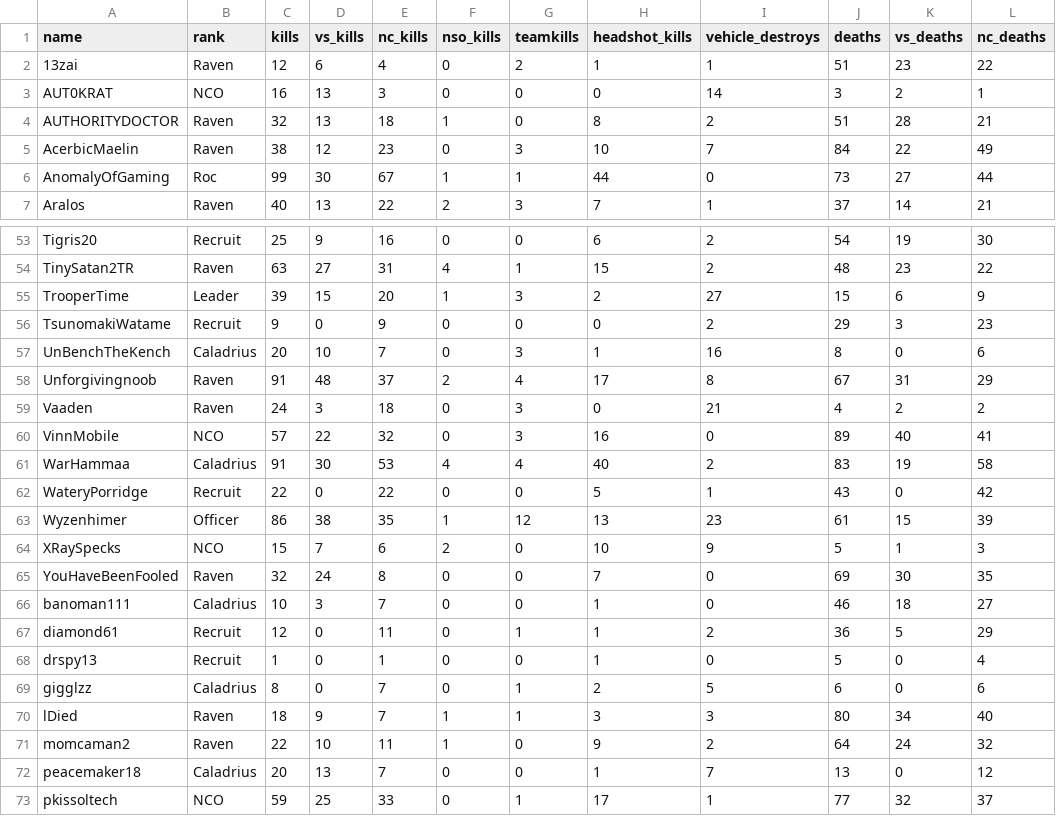
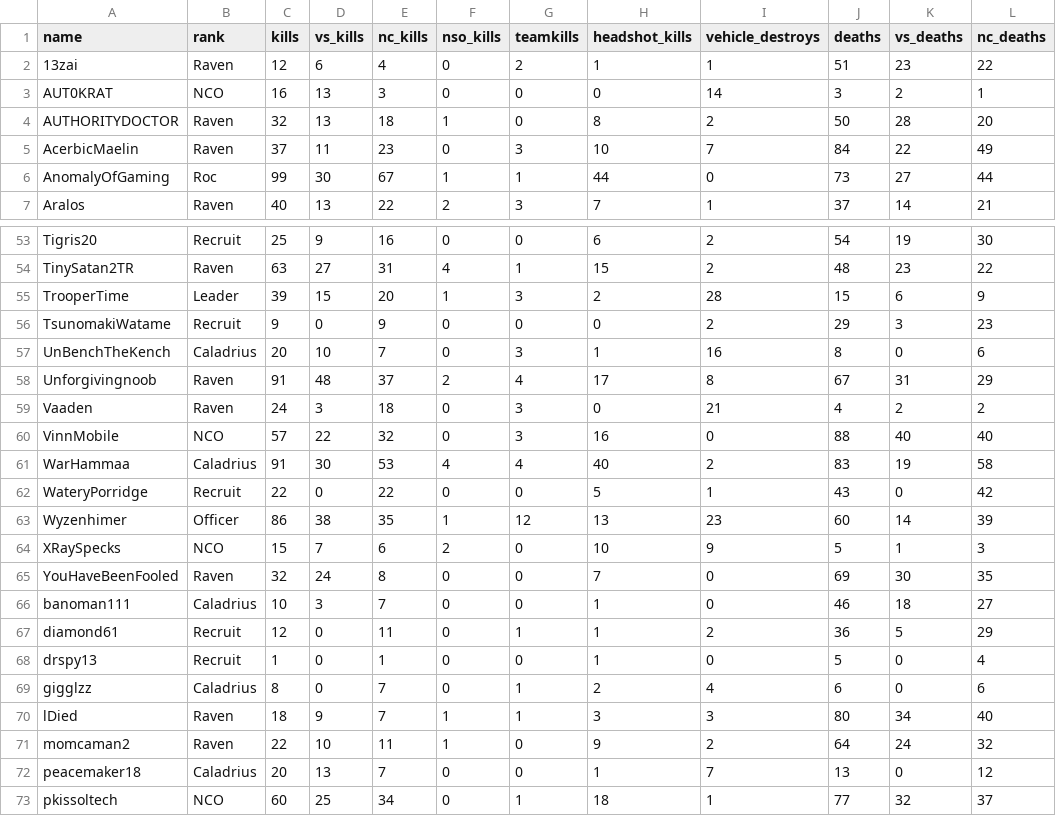
Before and after one commit to spascou/ps2-outfit-wars-2020-05, a CSV file: output/the-last-ravens_members.csv, drawn as a sheet; only a part is shown, gaps mark what is left out; the diff covers the shown part only; the diff names each change by its address in the sheet, - before the commit and + after, or states it on an @@ line.

```diff
--- a/output/the-last-ravens_members.csv
+++ b/output/the-last-ravens_members.csv
-J4 (deaths): 51
+J4 (deaths): 50
-L4 (nc_deaths): 21
+L4 (nc_deaths): 20
-C5 (kills): 38
+C5 (kills): 37
-D5 (vs_kills): 12
+D5 (vs_kills): 11
-I55 (vehicle_destroys): 27
+I55 (vehicle_destroys): 28
-J60 (deaths): 89
+J60 (deaths): 88
-L60 (nc_deaths): 41
+L60 (nc_deaths): 40
-J63 (deaths): 61
+J63 (deaths): 60
-K63 (vs_deaths): 15
+K63 (vs_deaths): 14
-I69 (vehicle_destroys): 5
+I69 (vehicle_destroys): 4
-C73 (kills): 59
+C73 (kills): 60
-E73 (nc_kills): 33
+E73 (nc_kills): 34
-H73 (headshot_kills): 17
+H73 (headshot_kills): 18
```
Also changed, not shown: 26 edited cells elsewhere in this file, 1 other file.
